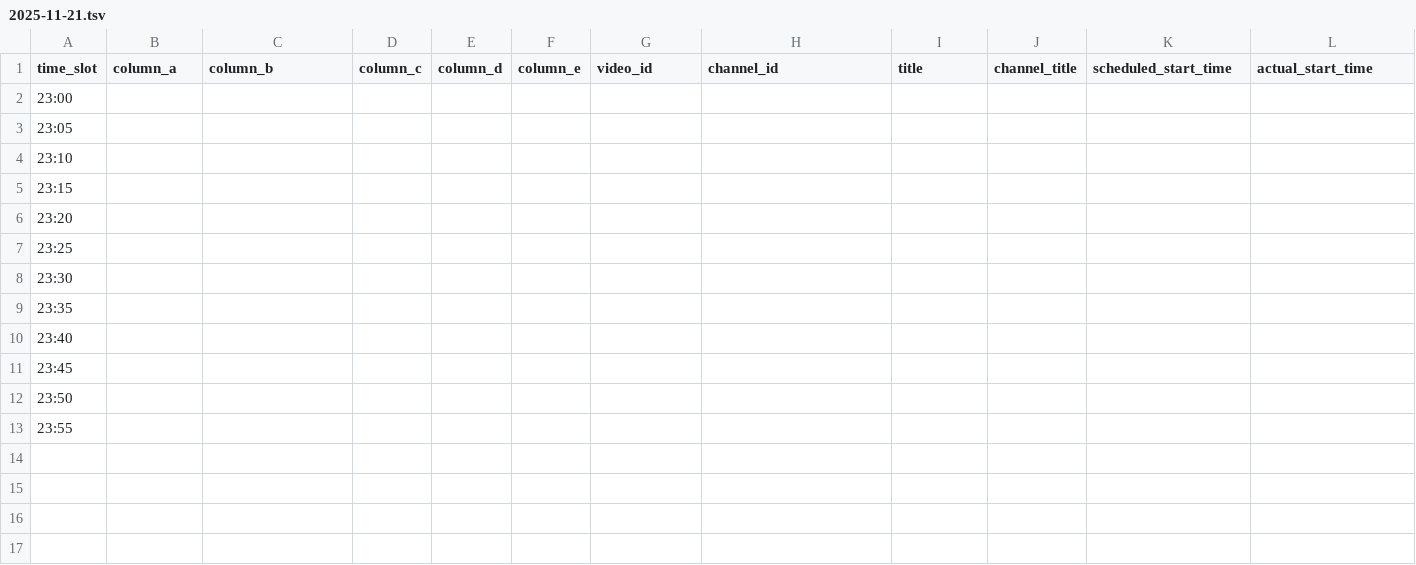
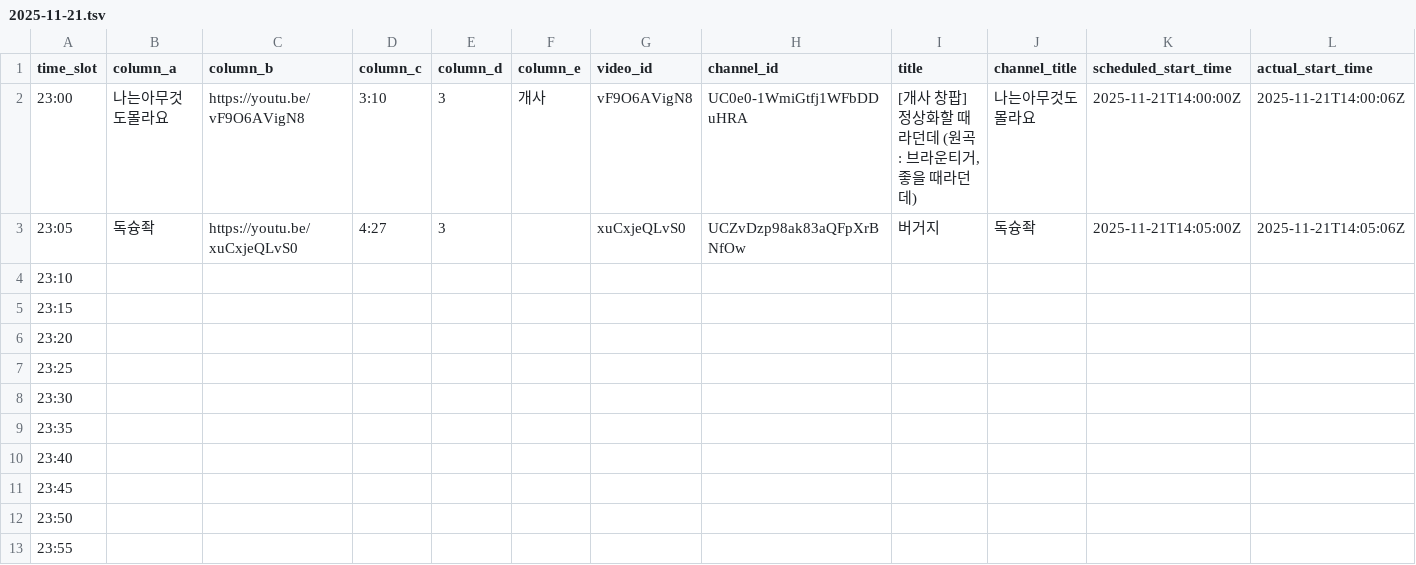
Before and after one commit to ChangpopWiki/premiere-relay-archive-data, a TSV file: 2025/11/2025-11-21.tsv, drawn as a sheet; only a part is shown; the diff covers the shown part only; the diff names each change by its address in the sheet, - before the commit and + after, or states it on an @@ line.

```diff
--- a/2025/11/2025-11-21.tsv
+++ b/2025/11/2025-11-21.tsv
-B2 (column_a): (empty)
+B2 (column_a): 나는아무것도몰라요
-C2 (column_b): (empty)
+C2 (column_b): https://youtu.be/vF9O6AVigN8
-D2 (column_c): (empty)
+D2 (column_c): 3:10
-E2:E3 (column_d): (empty)
+E2:E3 (column_d): 3
-F2 (column_e): (empty)
+F2 (column_e): 개사
-G2 (video_id): (empty)
+G2 (video_id): vF9O6AVigN8
-H2 (channel_id): (empty)
+H2 (channel_id): UC0e0-1WmiGtfj1WFbDDuHRA
-I2 (title): (empty)
+I2 (title): [개사 창팝] 정상화할 때라던데 (원곡: 브라운티거, 좋을 때라던데)
-J2 (channel_title): (empty)
+J2 (channel_title): 나는아무것도몰라요
-K2 (scheduled_start_time): (empty)
+K2 (scheduled_start_time): 2025-11-21T14:00:00Z
-L2 (actual_start_time): (empty)
+L2 (actual_start_time): 2025-11-21T14:00:06Z
-B3 (column_a): (empty)
+B3 (column_a): 독슝좍
-C3 (column_b): (empty)
+C3 (column_b): https://youtu.be/xuCxjeQLvS0
-D3 (column_c): (empty)
+D3 (column_c): 4:27
-G3 (video_id): (empty)
+G3 (video_id): xuCxjeQLvS0
-H3 (channel_id): (empty)
+H3 (channel_id): UCZvDzp98ak83aQFpXrBNfOw
-I3 (title): (empty)
+I3 (title): 버거지
-J3 (channel_title): (empty)
+J3 (channel_title): 독슝좍
-K3 (scheduled_start_time): (empty)
+K3 (scheduled_start_time): 2025-11-21T14:05:00Z
-L3 (actual_start_time): (empty)
+L3 (actual_start_time): 2025-11-21T14:05:06Z
```
Also changed, not shown: 1 edited cell elsewhere in this file, 1 other file.
